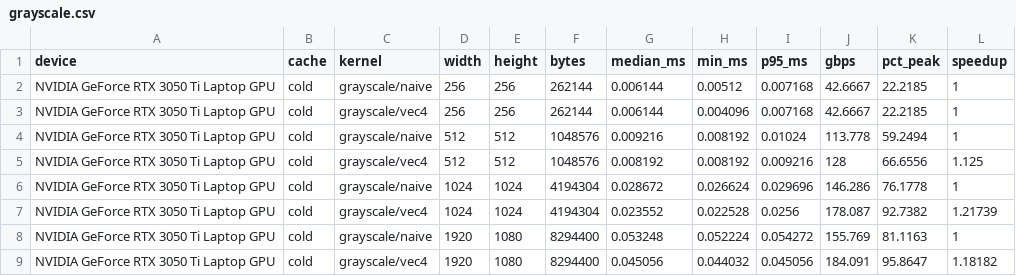
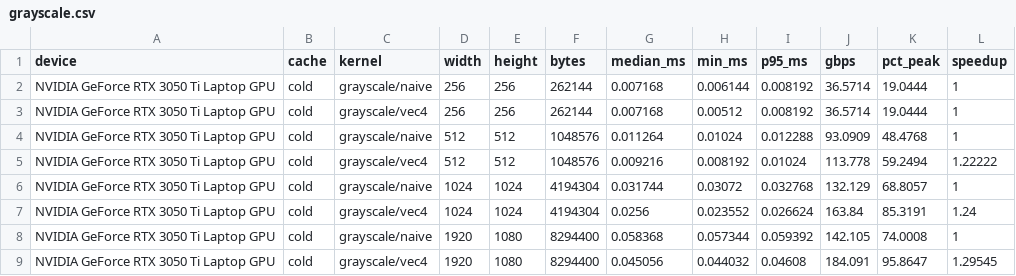
Before and after one commit to reiabaid/cuda-vision-pipeline, a CSV file: results/grayscale.csv, drawn as a sheet; only a part is shown; the diff covers the shown part only.

```diff
--- a/results/grayscale.csv
+++ b/results/grayscale.csv
@@ -1,9 +1,9 @@
 device,cache,kernel,width,height,bytes,median_ms,min_ms,p95_ms,gbps,pct_peak,speedup
-"NVIDIA GeForce RTX 3050 Ti Laptop GPU",cold,grayscale/naive,256,256,262144,0.006144,0.00512,0.007168,42.6667,22.2185,1
-"NVIDIA GeForce RTX 3050 Ti Laptop GPU",cold,grayscale/vec4,256,256,262144,0.006144,0.004096,0.007168,42.6667,22.2185,1
-"NVIDIA GeForce RTX 3050 Ti Laptop GPU",cold,grayscale/naive,512,512,1048576,0.009216,0.008192,0.01024,113.778,59.2494,1
-"NVIDIA GeForce RTX 3050 Ti Laptop GPU",cold,grayscale/vec4,512,512,1048576,0.008192,0.008192,0.009216,128,66.6556,1.125
-"NVIDIA GeForce RTX 3050 Ti Laptop GPU",cold,grayscale/naive,1024,1024,4194304,0.028672,0.026624,0.029696,146.286,76.1778,1
-"NVIDIA GeForce RTX 3050 Ti Laptop GPU",cold,grayscale/vec4,1024,1024,4194304,0.023552,0.022528,0.0256,178.087,92.7382,1.21739
-"NVIDIA GeForce RTX 3050 Ti Laptop GPU",cold,grayscale/naive,1920,1080,8294400,0.053248,0.052224,0.054272,155.769,81.1163,1
-"NVIDIA GeForce RTX 3050 Ti Laptop GPU",cold,grayscale/vec4,1920,1080,8294400,0.045056,0.044032,0.045056,184.091,95.8647,1.18182
+"NVIDIA GeForce RTX 3050 Ti Laptop GPU",cold,grayscale/naive,256,256,262144,0.007168,0.006144,0.008192,36.5714,19.0444,1
+"NVIDIA GeForce RTX 3050 Ti Laptop GPU",cold,grayscale/vec4,256,256,262144,0.007168,0.00512,0.008192,36.5714,19.0444,1
+"NVIDIA GeForce RTX 3050 Ti Laptop GPU",cold,grayscale/naive,512,512,1048576,0.011264,0.01024,0.012288,93.0909,48.4768,1
+"NVIDIA GeForce RTX 3050 Ti Laptop GPU",cold,grayscale/vec4,512,512,1048576,0.009216,0.008192,0.01024,113.778,59.2494,1.22222
+"NVIDIA GeForce RTX 3050 Ti Laptop GPU",cold,grayscale/naive,1024,1024,4194304,0.031744,0.03072,0.032768,132.129,68.8057,1
+"NVIDIA GeForce RTX 3050 Ti Laptop GPU",cold,grayscale/vec4,1024,1024,4194304,0.0256,0.023552,0.026624,163.84,85.3191,1.24
+"NVIDIA GeForce RTX 3050 Ti Laptop GPU",cold,grayscale/naive,1920,1080,8294400,0.058368,0.057344,0.059392,142.105,74.0008,1
+"NVIDIA GeForce RTX 3050 Ti Laptop GPU",cold,grayscale/vec4,1920,1080,8294400,0.045056,0.044032,0.04608,184.091,95.8647,1.29545
```
Also changed, not shown: 17 edited cells elsewhere in this file, results/blur.csv, 23 other files.
